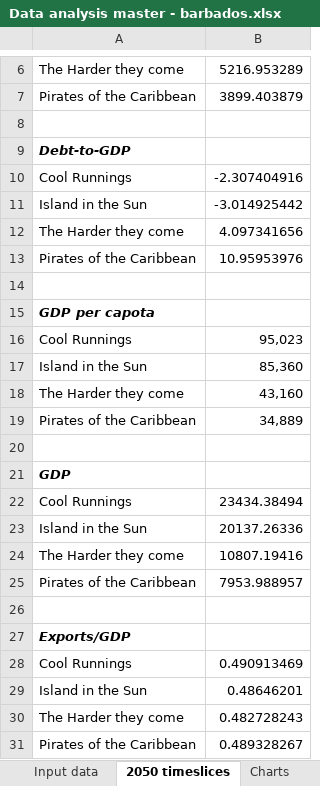
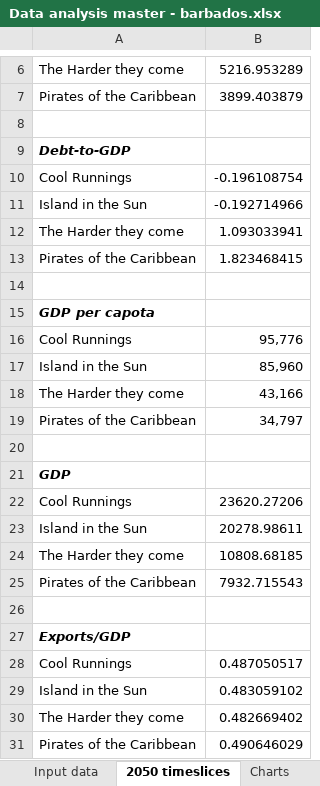
Before and after one commit to erickb/SIDS_climate_economy_model_BB, an Excel workbook: Data analysis master - barbados.xlsx, sheet 2050 timeslices, drawn as a sheet; only a part is shown, gaps mark what is left out; values as stored, in another font and other column widths than the file's, no borders; the diff names each change by its address in the sheet, - before the commit and + after, or states it on an @@ line.

```diff
--- a/Data analysis master - barbados.xlsx (sheet 2050 timeslices)
+++ b/Data analysis master - barbados.xlsx (sheet 2050 timeslices)
-B10: -2.307404916
+B10: -0.196108754
-B11: -3.014925442
+B11: -0.192714966
-B12: 4.097341656
+B12: 1.093033941
-B13: 10.95953976
+B13: 1.823468415
-B16: 95,023
+B16: 95,776
-B17: 85,360
+B17: 85,960
-B18: 43,160
+B18: 43,166
-B19: 34,889
+B19: 34,797
-B22: 23434.38494
+B22: 23620.27206
-B23: 20137.26336
+B23: 20278.98611
-B24: 10807.19416
+B24: 10808.68185
-B25: 7953.988957
+B25: 7932.715543
-B28: 0.490913469
+B28: 0.487050517
-B29: 0.48646201
+B29: 0.483059102
-B30: 0.482728243
+B30: 0.482669402
-B31: 0.489328267
+B31: 0.490646029
```
Also changed, not shown: sheet Input data, charts or pictures, 2 other files.
